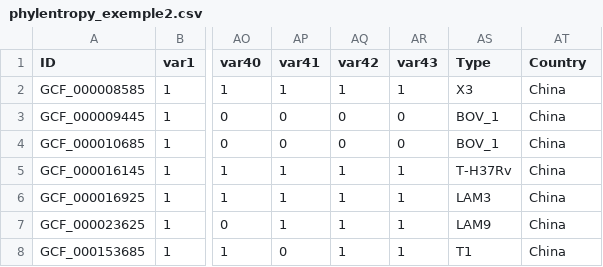
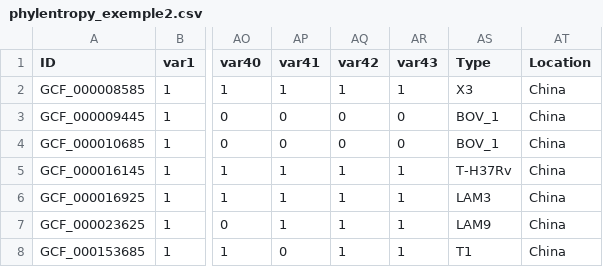
Before and after one commit to dcazenav/PhylEntropy, a CSV file: phylogene_app/static/files/phylentropy_exemple2.csv, drawn as a sheet; only a part is shown, gaps mark what is left out; the diff names each change by its address in the sheet, - before the commit and + after, or states it on an @@ line.

```diff
--- a/phylogene_app/static/files/phylentropy_exemple2.csv
+++ b/phylogene_app/static/files/phylentropy_exemple2.csv
-AT1: Country
+AT1: Location
```
Also changed, not shown: phylogene_app/static/files/presentation.csv, phylogene_app/static/files/spol43.csv, 4 other files.
